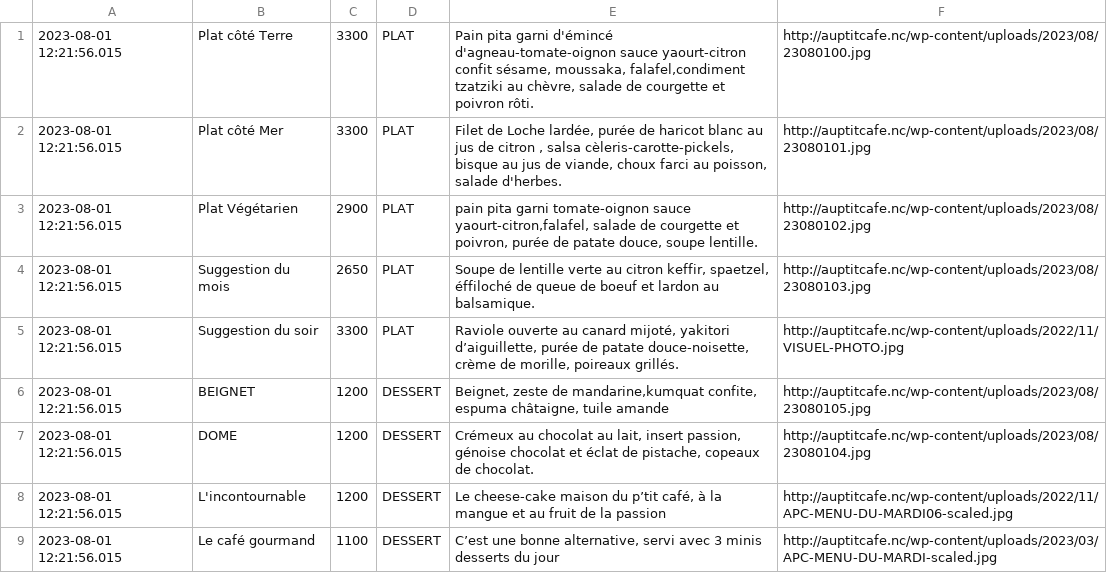
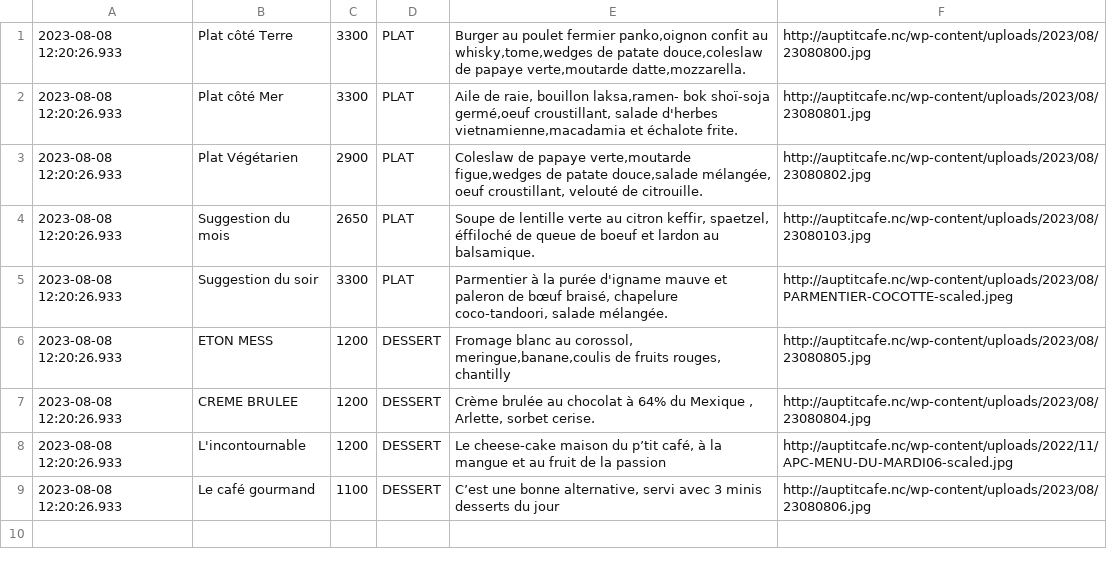
Before and after one commit to adriens/auptitcafe-data, a CSV file: data/current_menus.csv, drawn as a sheet.

```diff
--- a/data/current_menus.csv
+++ b/data/current_menus.csv
@@ -1,9 +1,9 @@
-2023-08-01 12:21:56.015,Plat côté Terre,3300,PLAT,"Pain pita garni d'émincé d'agneau-tomate-oignon sauce yaourt-citron confit sésame, moussaka, falafel,condiment tzatziki au chèvre, salade de courgette et poivron rôti.",http://auptitcafe.nc/wp-content/uploads/2023/08/23080100.jpg
-2023-08-01 12:21:56.015,Plat côté Mer,3300,PLAT,"Filet de Loche lardée, purée de haricot blanc au jus de citron , salsa cèleris-carotte-pickels, bisque au jus de viande, choux farci au poisson, salade d'herbes.",http://auptitcafe.nc/wp-content/uploads/2023/08/23080101.jpg
-2023-08-01 12:21:56.015,Plat Végétarien,2900,PLAT,"pain pita garni tomate-oignon sauce yaourt-citron,falafel, salade de courgette et poivron, purée de patate douce, soupe lentille.",http://auptitcafe.nc/wp-content/uploads/2023/08/23080102.jpg
-2023-08-01 12:21:56.015,Suggestion du mois,2650,PLAT,"Soupe de lentille verte au citron keffir, spaetzel, éffiloché de queue de boeuf et lardon au balsamique.",http://auptitcafe.nc/wp-content/uploads/2023/08/23080103.jpg
-2023-08-01 12:21:56.015,Suggestion du soir,3300,PLAT,"Raviole ouverte au canard mijoté, yakitori d’aiguillette, purée de patate douce-noisette, crème de morille, poireaux grillés.",http://auptitcafe.nc/wp-content/uploads/2022/11/VISUEL-PHOTO.jpg
-2023-08-01 12:21:56.015,BEIGNET,1200,DESSERT,"Beignet, zeste de mandarine,kumquat confite, espuma châtaigne, tuile amande",http://auptitcafe.nc/wp-content/uploads/2023/08/23080105.jpg
-2023-08-01 12:21:56.015,DOME,1200,DESSERT,"Crémeux au chocolat au lait, insert passion, génoise chocolat et éclat de pistache, copeaux de chocolat.",http://auptitcafe.nc/wp-content/uploads/2023/08/23080104.jpg
-2023-08-01 12:21:56.015,L'incontournable,1200,DESSERT,"Le cheese-cake maison du p’tit café, à la mangue et au fruit de la passion",http://auptitcafe.nc/wp-content/uploads/2022/11/APC-MENU-DU-MARDI06-scaled.jpg
-2023-08-01 12:21:56.015,Le café gourmand,1100,DESSERT,"C’est une bonne alternative, servi avec 3 minis desserts du jour",http://auptitcafe.nc/wp-content/uploads/2023/03/APC-MENU-DU-MARDI-scaled.jpg
+2023-08-08 12:20:26.933,Plat côté Terre,3300,PLAT,"Burger au poulet fermier panko,oignon confit au whisky,tome,wedges de patate douce,coleslaw de papaye verte,moutarde datte,mozzarella.",http://auptitcafe.nc/wp-content/uploads/2023/08/23080800.jpg
+2023-08-08 12:20:26.933,Plat côté Mer,3300,PLAT,"Aile de raie, bouillon laksa,ramen- bok shoï-soja germé,oeuf croustillant, salade d'herbes vietnamienne,macadamia et échalote frite.",http://auptitcafe.nc/wp-content/uploads/2023/08/23080801.jpg
+2023-08-08 12:20:26.933,Plat Végétarien,2900,PLAT,"Coleslaw de papaye verte,moutarde figue,wedges de patate douce,salade mélangée, oeuf croustillant, velouté de citrouille.",http://auptitcafe.nc/wp-content/uploads/2023/08/23080802.jpg
+2023-08-08 12:20:26.933,Suggestion du mois,2650,PLAT,"Soupe de lentille verte au citron keffir, spaetzel, éffiloché de queue de boeuf et lardon au balsamique.",http://auptitcafe.nc/wp-content/uploads/2023/08/23080103.jpg
+2023-08-08 12:20:26.933,Suggestion du soir,3300,PLAT,"Parmentier à la purée d'igname mauve et paleron de bœuf braisé, chapelure coco-tandoori, salade mélangée.",http://auptitcafe.nc/wp-content/uploads/2023/08/PARMENTIER-COCOTTE-scaled.jpeg
+2023-08-08 12:20:26.933,ETON MESS,1200,DESSERT,"Fromage blanc au corossol, meringue,banane,coulis de fruits rouges, chantilly",http://auptitcafe.nc/wp-content/uploads/2023/08/23080805.jpg
+2023-08-08 12:20:26.933,CREME BRULEE,1200,DESSERT,"Crème brulée au chocolat à 64% du Mexique , Arlette, sorbet cerise.",http://auptitcafe.nc/wp-content/uploads/2023/08/23080804.jpg
+2023-08-08 12:20:26.933,L'incontournable,1200,DESSERT,"Le cheese-cake maison du p’tit café, à la mangue et au fruit de la passion",http://auptitcafe.nc/wp-content/uploads/2022/11/APC-MENU-DU-MARDI06-scaled.jpg
+2023-08-08 12:20:26.933,Le café gourmand,1100,DESSERT,"C’est une bonne alternative, servi avec 3 minis desserts du jour",http://auptitcafe.nc/wp-content/uploads/2023/08/23080806.jpg
```
Also changed, not shown: data/current_menus_headers.csv, data/menus_hist.csv.
